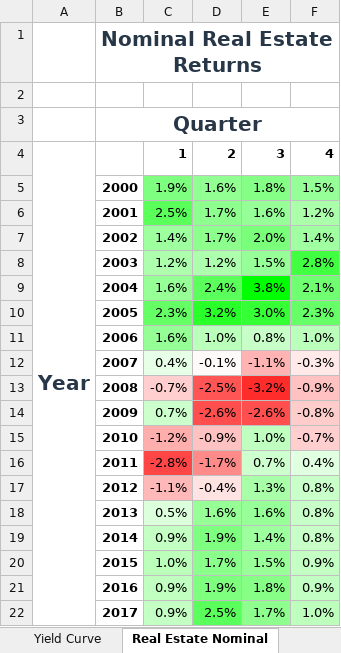
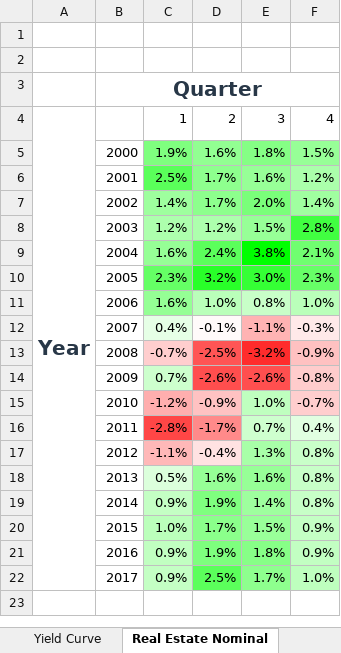
Before and after one commit to FinanceAndPython/FinanceAndPython.com, an Excel workbook: Excel Report Automation/Workbooks/Economic Report 2017Q4.xlsx, sheet Real Estate Nominal, drawn as a sheet; values as stored, in another font and other column widths than the file's, no borders; charts and pictures not drawn; the diff names each change by its address in the sheet, - before the commit and + after, or states it on an @@ line.

```diff
--- a/Excel Report Automation/Workbooks/Economic Report 2017Q4.xlsx (sheet Real Estate Nominal)
+++ b/Excel Report Automation/Workbooks/Economic Report 2017Q4.xlsx (sheet Real Estate Nominal)
-B1: Nominal Real Estate Returns
+B1: (empty)
-B1:F1 merged
-C4:F4 bold: on
+C4:F4 bold: off
-B5:B22 bold: on
+B5:B22 bold: off
```
Also changed, not shown: sheet Real Estate Adjusted, sheet Yield Curve, charts or pictures, Excel Report Automation/Workbooks/Economic Report 2018Q2.xlsx, Excel Report Automation/Workbooks/Economic Report 2019Q1.xlsx, 23 other files.
